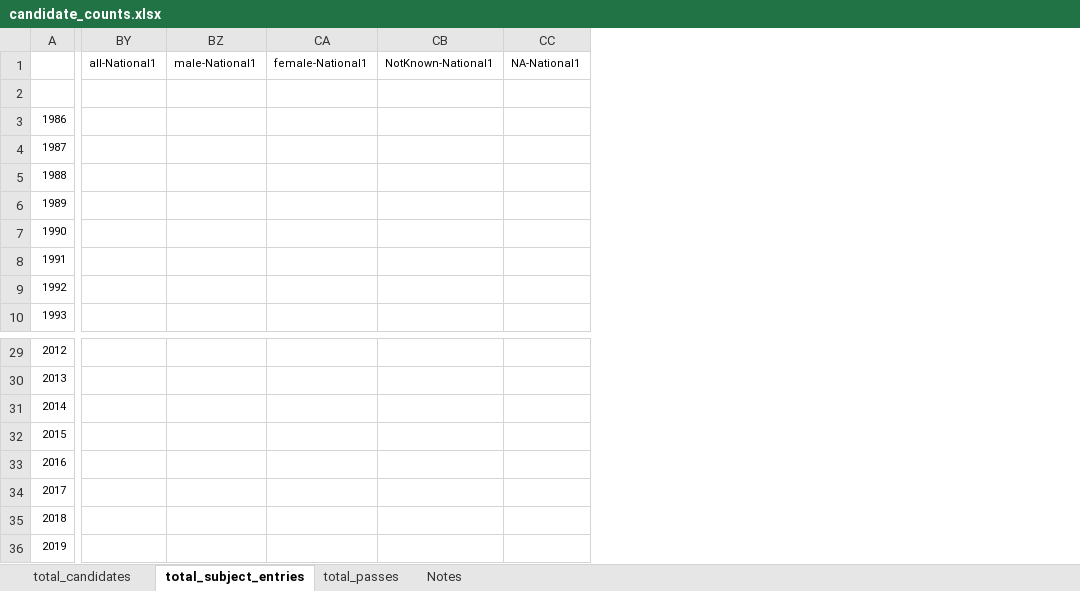
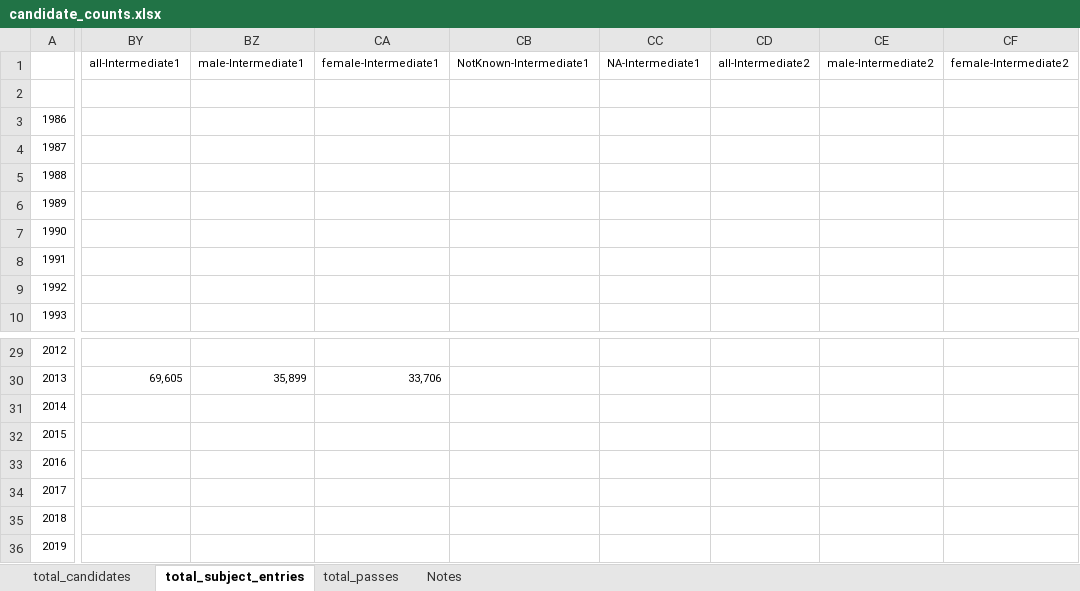
Before and after one commit to aba-sah/sta-it402-dresscode, an Excel workbook: code/data/candidate_counts.xlsx, sheet total_subject_entries, drawn as a sheet; only a part is shown, gaps mark what is left out; values as stored, in another font and other column widths than the file's, no borders; removed rows and columns are numbered as before the commit, all else as after; the diff covers the shown part only; the diff names each change by its address in the sheet, - before the commit and + after, or states it on an @@ line.

Commit message:
Add files via upload
Updates - now includes Intermediate1 and 2, removed National1 (doesn't exist). Notes also updated

```diff
--- a/code/data/candidate_counts.xlsx (sheet total_subject_entries)
+++ b/code/data/candidate_counts.xlsx (sheet total_subject_entries)
-column BY (all-National1), empty
-column BZ (male-National1), empty
-column CA (female-National1), empty
-column CB (NotKnown-National1), empty
-column CC (NA-National1), empty
+column BY (all-Intermediate1), row 30: 69,605
+column BZ (male-Intermediate1), row 30: 35,899
+column CA (female-Intermediate1), row 30: 33,706
+column CB (NotKnown-Intermediate1), empty
+column CC (NA-Intermediate1), empty
+column CD (all-Intermediate2), empty
+column CE (male-Intermediate2), empty
+column CF (female-Intermediate2), empty
```
Also changed, not shown: 2 added columns and 33 edited cells elsewhere in this sheet, sheet total_candidates, sheet total_passes, sheet Notes.
